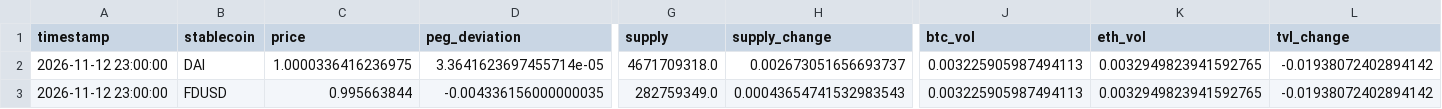
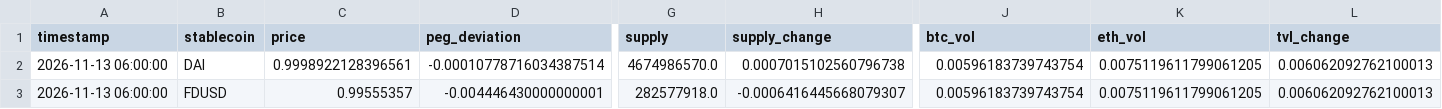
Before and after one commit to ohope0211/stablecoin-depeg-ews, a CSV file: data/live/latest.csv, drawn as a sheet; only a part is shown, gaps mark what is left out; the diff covers the shown part only; the diff names each change by its address in the sheet, - before the commit and + after, or states it on an @@ line.

```diff
--- a/data/live/latest.csv
+++ b/data/live/latest.csv
-A2:A3 (timestamp): 2026-11-12 23:00:00
+A2:A3 (timestamp): 2026-11-13 06:00:00
-C2 (price): 1.0000336416236975
+C2 (price): 0.9998922128396561
-D2 (peg_deviation): 3.3641623697455714e-05
+D2 (peg_deviation): -0.00010778716034387514
-G2 (supply): 4671709318.0
+G2 (supply): 4674986570.0
-H2 (supply_change): 0.002673051656693737
+H2 (supply_change): 0.0007015102560796738
-J2:J3 (btc_vol): 0.003225905987494113
+J2:J3 (btc_vol): 0.00596183739743754
-K2:K3 (eth_vol): 0.0032949823941592765
+K2:K3 (eth_vol): 0.0075119611799061205
-L2:L3 (tvl_change): -0.01938072402894142
+L2:L3 (tvl_change): 0.006062092762100013
-C3 (price): 0.995663844
+C3 (price): 0.99555357
-D3 (peg_deviation): -0.004336156000000035
+D3 (peg_deviation): -0.004446430000000001
-G3 (supply): 282759349.0
+G3 (supply): 282577918.0
-H3 (supply_change): 0.00043654741532983543
+H3 (supply_change): -0.0006416445668079307
```
Also changed, not shown: 96 edited cells elsewhere in this file, data/live/curve3pool_live.csv, 1 other file.
